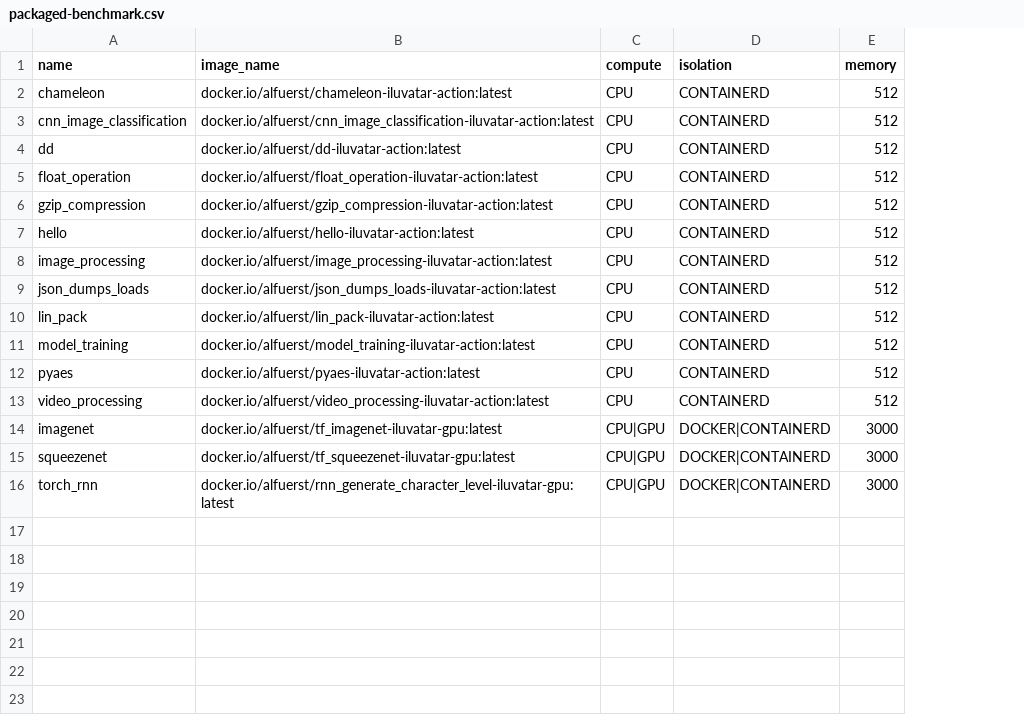
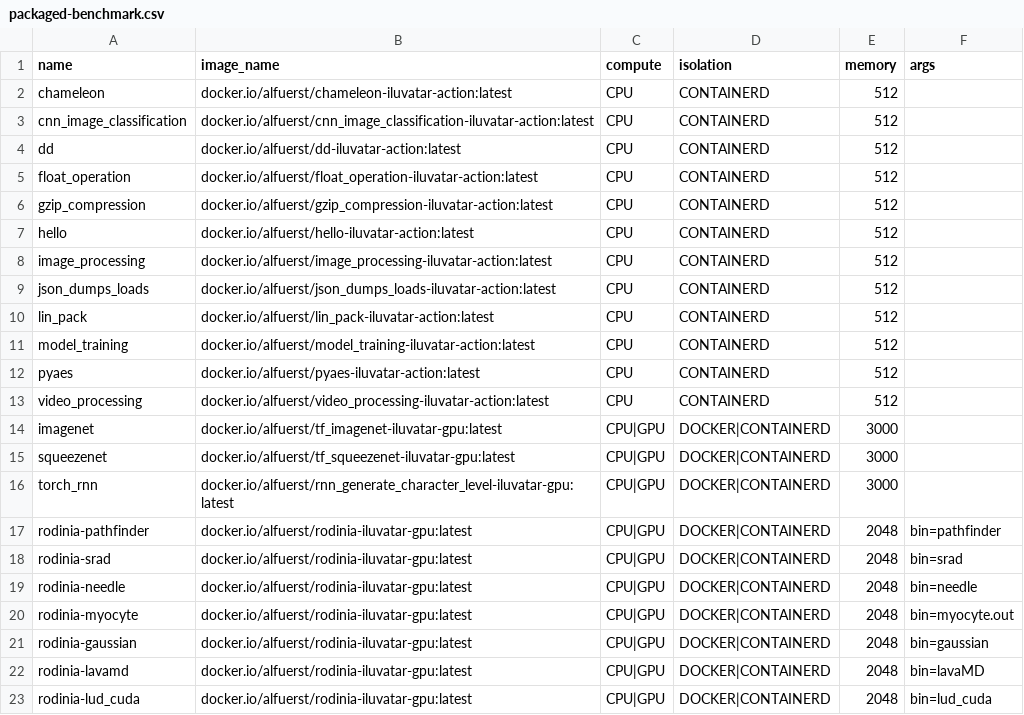
Before and after one commit to COS-IN/iluvatar-faas, a CSV file: src/Ilúvatar/ilúvatar_load_gen/src/resources/packaged-benchmark.csv, drawn as a sheet; the diff names each change by its address in the sheet, - before the commit and + after, or states it on an @@ line.

```diff
--- a/src/Ilúvatar/ilúvatar_load_gen/src/resources/packaged-benchmark.csv
+++ b/src/Ilúvatar/ilúvatar_load_gen/src/resources/packaged-benchmark.csv
+column F (args), empty
+row 17: rodinia-pathfinder | docker.io/alfuerst/rodinia-iluvatar-gpu:latest | CPU|GPU | DOCKER|CONTAINERD | 2048 | bin=pathfinder
+row 18: rodinia-srad | docker.io/alfuerst/rodinia-iluvatar-gpu:latest | CPU|GPU | DOCKER|CONTAINERD | 2048 | bin=srad
+row 19: rodinia-needle | docker.io/alfuerst/rodinia-iluvatar-gpu:latest | CPU|GPU | DOCKER|CONTAINERD | 2048 | bin=needle
+row 20: rodinia-myocyte | docker.io/alfuerst/rodinia-iluvatar-gpu:latest | CPU|GPU | DOCKER|CONTAINERD | 2048 | bin=myocyte.out
+row 21: rodinia-gaussian | docker.io/alfuerst/rodinia-iluvatar-gpu:latest | CPU|GPU | DOCKER|CONTAINERD | 2048 | bin=gaussian
+row 22: rodinia-lavamd | docker.io/alfuerst/rodinia-iluvatar-gpu:latest | CPU|GPU | DOCKER|CONTAINERD | 2048 | bin=lavaMD
+row 23: rodinia-lud_cuda | docker.io/alfuerst/rodinia-iluvatar-gpu:latest | CPU|GPU | DOCKER|CONTAINERD | 2048 | bin=lud_cuda
```
Also changed, not shown: src/Ilúvatar/ilúvatar_load_gen/src/resources/gpu-benchmark.csv, 4 other files.
